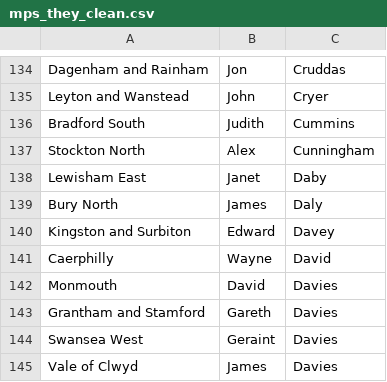
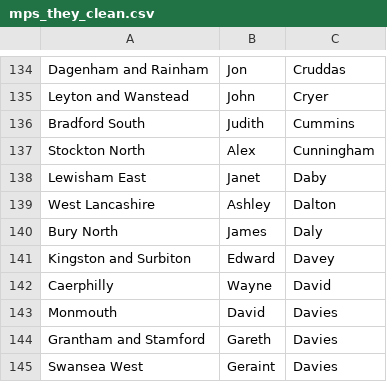
Before and after one commit to mshearer0/HandsOnEntityResolution, a CSV file: mps_they_clean.csv, drawn as a sheet; only a part is shown, gaps mark what is left out; the shorter side is filled out with more unchanged rows; the diff names each change by its address in the sheet, - before the commit and + after, or states it on an @@ line.

```diff
--- a/mps_they_clean.csv
+++ b/mps_they_clean.csv
+row 139: West Lancashire | Ashley | Dalton
```
Also changed, not shown: mps_raw.csv, mps_unmatched.csv.
